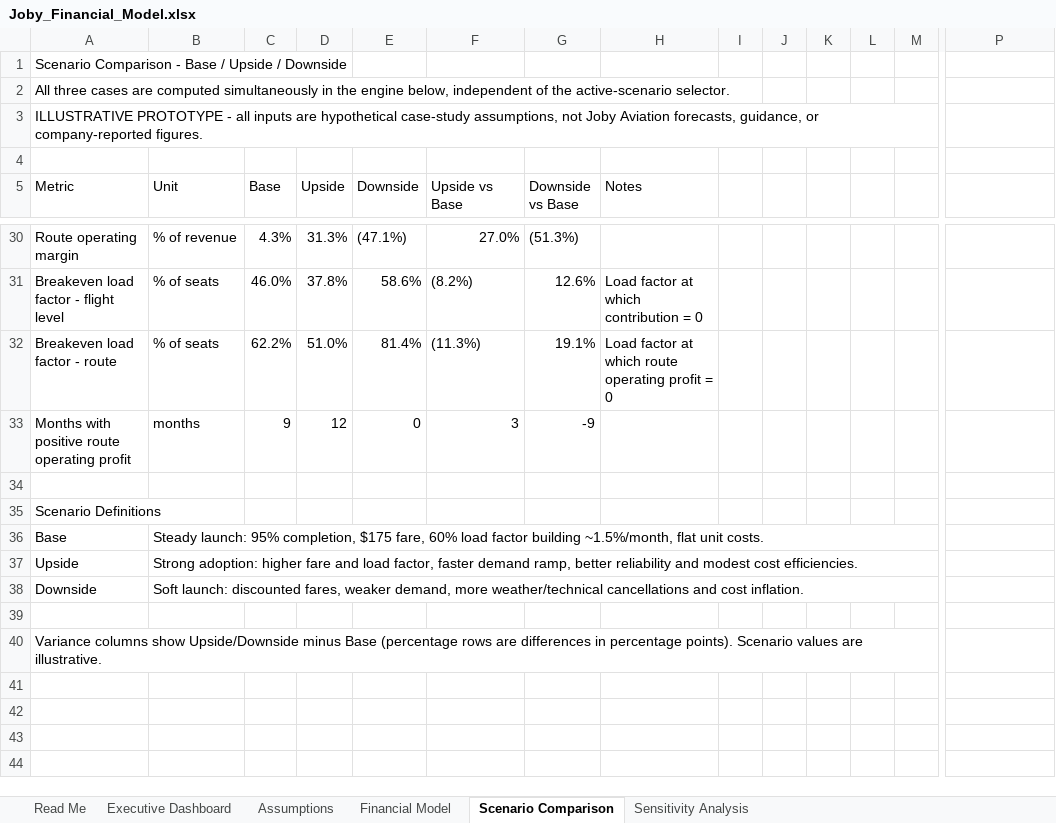
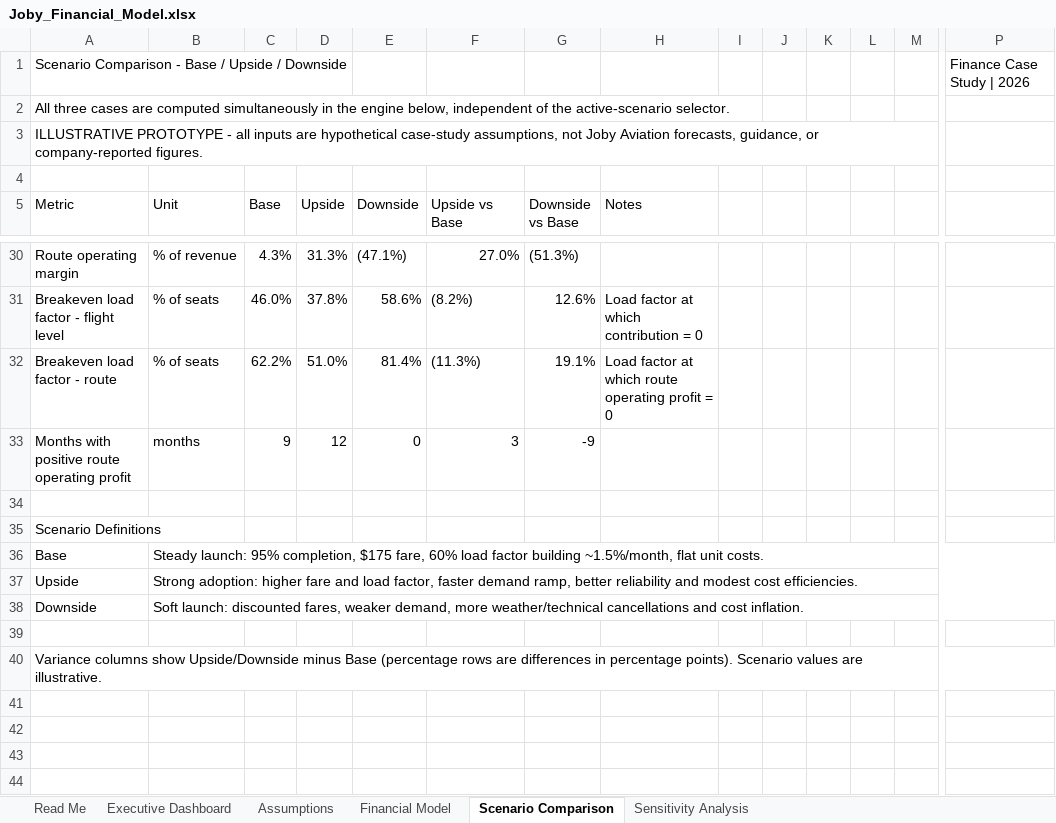
Before and after one commit to joshlynyjavier-cell/joby, an Excel workbook: Joby_Financial_Model.xlsx, sheet Scenario Comparison, drawn as a sheet; only a part is shown, gaps mark what is left out; values as stored, in another font and other column widths than the file's, no cell formats; conditional formats not drawn; the diff names each change by its address in the sheet, - before the commit and + after, or states it on an @@ line.

```diff
--- a/Joby_Financial_Model.xlsx (sheet Scenario Comparison)
+++ b/Joby_Financial_Model.xlsx (sheet Scenario Comparison)
-P1: (empty)
+P1: Finance Case Study | 2026
-B36:O36 merged
+B36:P36 merged
-B37:O37 merged
+B37:P37 merged
-B38:O38 merged
+B38:P38 merged
-A40:O40 merged
+A40:P40 merged
```
Also changed, not shown: sheet Executive Dashboard, sheet Read Me, sheet Assumptions, sheet Sensitivity Analysis, sheet Financial Model, cell formats, charts or pictures, 5 other files.
